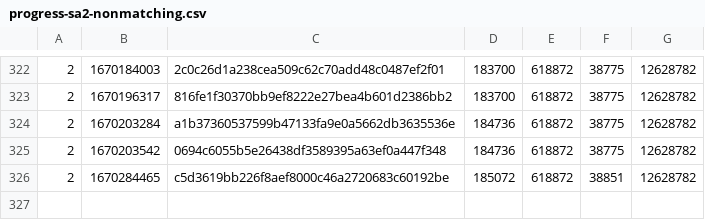
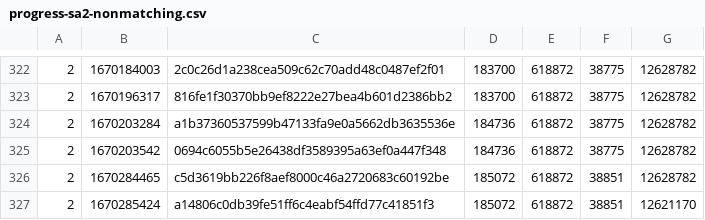
Before and after one commit to SAT-R/sa2, a CSV file: reports/progress-sa2-nonmatching.csv, drawn as a sheet; only a part is shown, gaps mark what is left out; the diff names each change by its address in the sheet, - before the commit and + after, or states it on an @@ line.

```diff
--- a/reports/progress-sa2-nonmatching.csv
+++ b/reports/progress-sa2-nonmatching.csv
+row 327: 2 | 1670285424 | a14806c0db39fe51ff6c4eabf54ffd77c41851f3 | 185072 | 618872 | 38851 | 12621170
```
Also changed, not shown: reports/progress-sa2-matching.csv.
